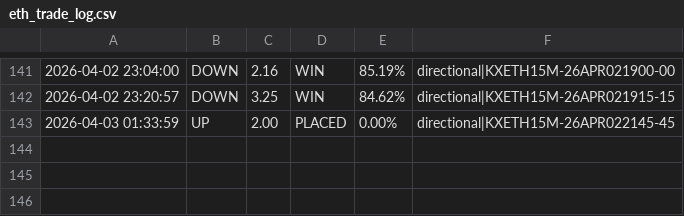
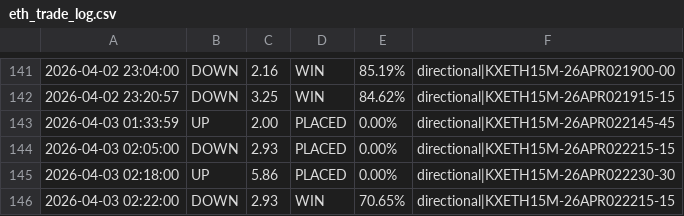
Before and after one commit to KeiserSoze222/Openclaw, a CSV file: eth_trade_log.csv, drawn as a sheet; only a part is shown, gaps mark what is left out; the diff names each change by its address in the sheet, - before the commit and + after, or states it on an @@ line.

```diff
--- a/eth_trade_log.csv
+++ b/eth_trade_log.csv
+row 144: 2026-04-03 02:05:00 | DOWN | 2.93 | PLACED | 0.00% | directional|KXETH15M-26APR022215-15
+row 145: 2026-04-03 02:18:00 | UP | 5.86 | PLACED | 0.00% | directional|KXETH15M-26APR022230-30
+row 146: 2026-04-03 02:22:00 | DOWN | 2.93 | WIN | 70.65% | directional|KXETH15M-26APR022215-15
```
Also changed, not shown: sol_trade_log.csv, trade_log.csv, 20 other files.
